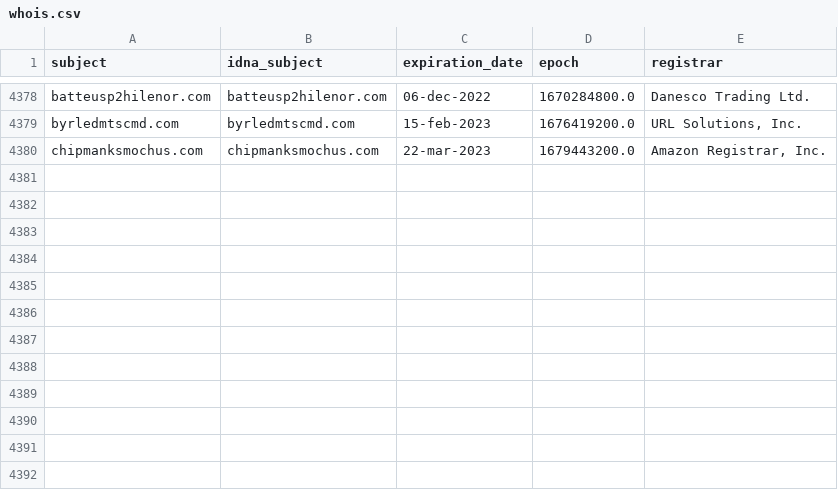
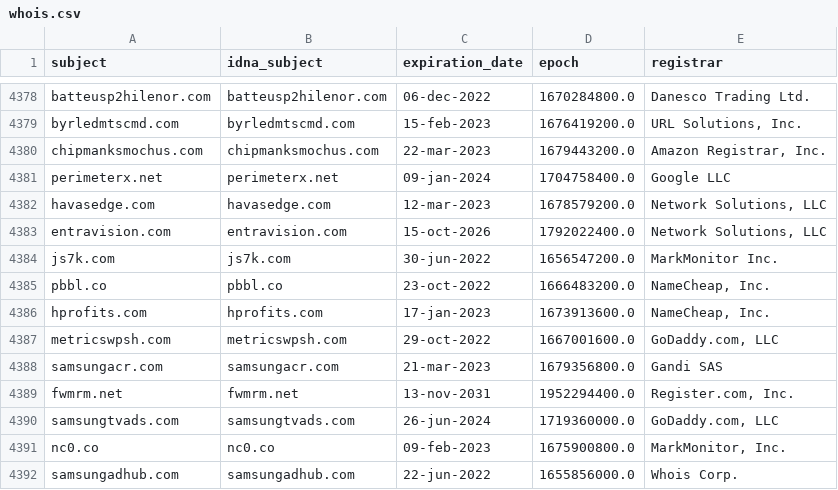
Before and after one commit to bigdargon/hostsVN-dead-hosts, a CSV file: .pyfunceble/whois.csv, drawn as a sheet; only a part is shown, gaps mark what is left out.

```diff
--- a/.pyfunceble/whois.csv
+++ b/.pyfunceble/whois.csv
@@ -4380 +4380,13 @@ byrledmtscmd.com,byrledmtscmd.com,15-feb-2023,1676419200.0,"URL Solutions, Inc."
 chipmanksmochus.com,chipmanksmochus.com,22-mar-2023,1679443200.0,"Amazon Registrar, Inc."
+perimeterx.net,perimeterx.net,09-jan-2024,1704758400.0,Google LLC
+havasedge.com,havasedge.com,12-mar-2023,1678579200.0,"Network Solutions, LLC"
+entravision.com,entravision.com,15-oct-2026,1792022400.0,"Network Solutions, LLC"
+js7k.com,js7k.com,30-jun-2022,1656547200.0,MarkMonitor Inc.
+pbbl.co,pbbl.co,23-oct-2022,1666483200.0,"NameCheap, Inc."
+hprofits.com,hprofits.com,17-jan-2023,1673913600.0,"NameCheap, Inc."
+metricswpsh.com,metricswpsh.com,29-oct-2022,1667001600.0,"GoDaddy.com, LLC"
+samsungacr.com,samsungacr.com,21-mar-2023,1679356800.0,Gandi SAS
+fwmrm.net,fwmrm.net,13-nov-2031,1952294400.0,"Register.com, Inc."
+samsungtvads.com,samsungtvads.com,26-jun-2024,1719360000.0,"GoDaddy.com, LLC"
+nc0.co,nc0.co,09-feb-2023,1675900800.0,"MarkMonitor, Inc."
+samsungadhub.com,samsungadhub.com,22-jun-2022,1655856000.0,Whois Corp.
```
Also changed, not shown: 12 other files.
